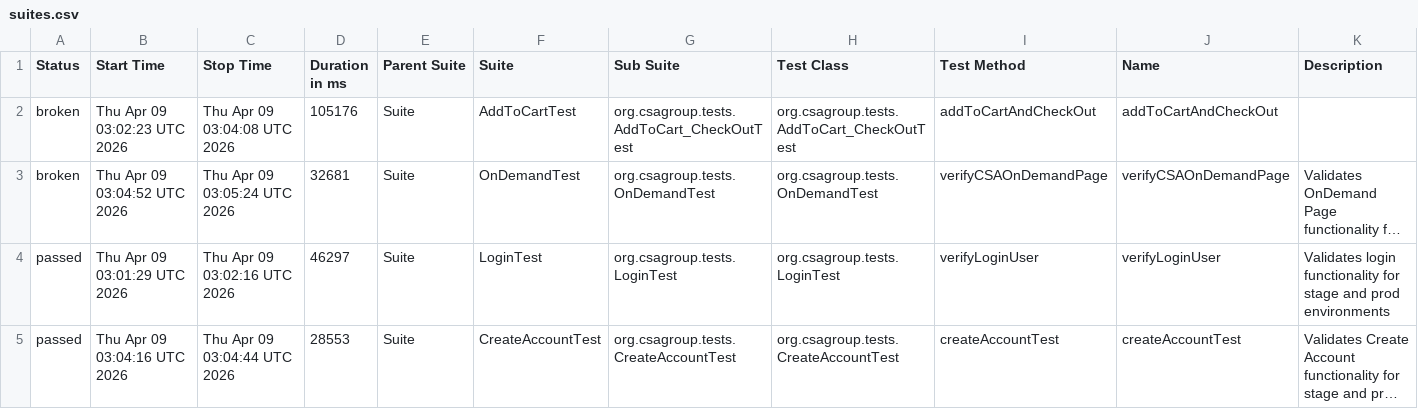
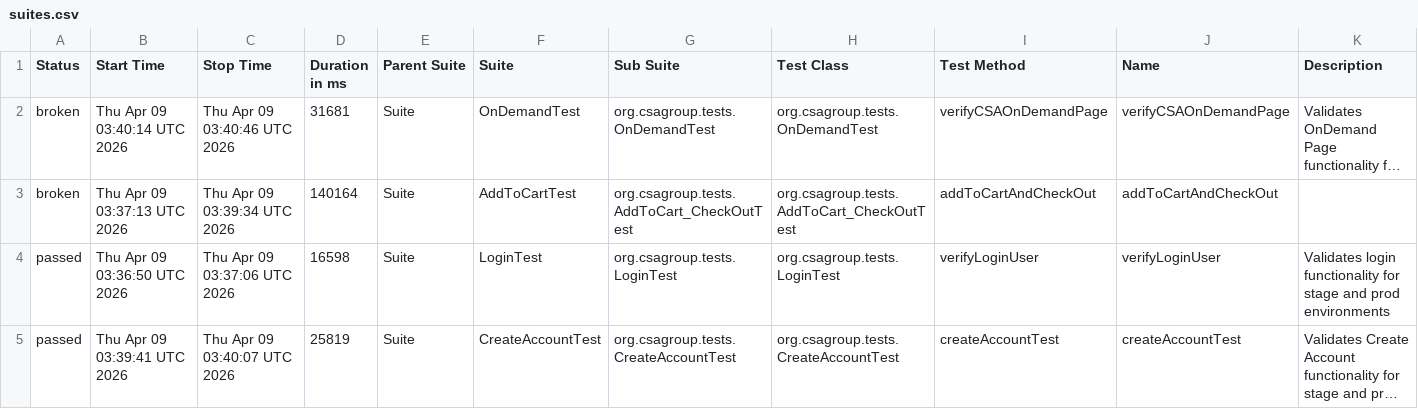
Before and after one commit to santoshadupa1/csagroupstore, a CSV file: data/suites.csv, drawn as a sheet; long unchanged cells end in …; removed rows and columns are numbered as before the commit, all else as after; the diff names each change by its address in the sheet, - before the commit and + after, or states it on an @@ line.

```diff
--- a/data/suites.csv
+++ b/data/suites.csv
-row 2: broken | Thu Apr 09 03:02:23 UTC 2026 | Thu Apr 09 03:04:08 UTC 2026 | 105176 | Suite | AddToCartTest | org.csagroup.tests.AddToCart_CheckOutTest | org.csagroup.tests.AddToCart_CheckOutTest | addToCartAndCheckOut | addToCartAndCheckOut
-B2 (Start Time): Thu Apr 09 03:04:52 UTC 2026
+B2 (Start Time): Thu Apr 09 03:40:14 UTC 2026
-C2 (Stop Time): Thu Apr 09 03:05:24 UTC 2026
+C2 (Stop Time): Thu Apr 09 03:40:46 UTC 2026
-D2 (Duration in ms): 32681
+D2 (Duration in ms): 31681
+row 3: broken | Thu Apr 09 03:37:13 UTC 2026 | Thu Apr 09 03:39:34 UTC 2026 | 140164 | Suite | AddToCartTest | org.csagroup.tests.AddToCart_CheckOutTest | org.csagroup.tests.AddToCart_CheckOutTest | addToCartAndCheckOut | addToCartAndCheckOut
-B4 (Start Time): Thu Apr 09 03:01:29 UTC 2026
+B4 (Start Time): Thu Apr 09 03:36:50 UTC 2026
-C4 (Stop Time): Thu Apr 09 03:02:16 UTC 2026
+C4 (Stop Time): Thu Apr 09 03:37:06 UTC 2026
-D4 (Duration in ms): 46297
+D4 (Duration in ms): 16598
-B5 (Start Time): Thu Apr 09 03:04:16 UTC 2026
+B5 (Start Time): Thu Apr 09 03:39:41 UTC 2026
-C5 (Stop Time): Thu Apr 09 03:04:44 UTC 2026
+C5 (Stop Time): Thu Apr 09 03:40:07 UTC 2026
-D5 (Duration in ms): 28553
+D5 (Duration in ms): 25819
```
Also changed, not shown: data/behaviors.csv, 57 other files.
